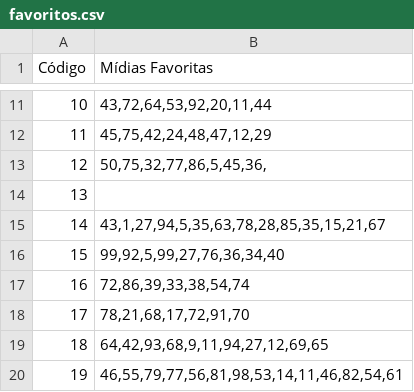
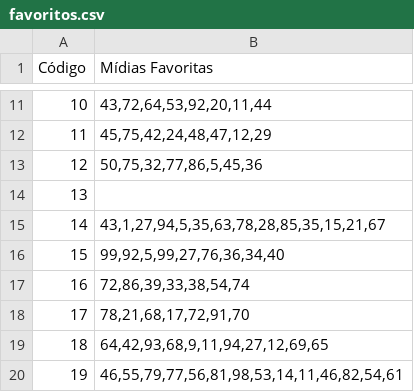
Before and after one commit to AtilioA/SpotifyPlusPlus-trab1-prog3, a CSV file: entradas/favoritos.csv, drawn as a sheet; only a part is shown, gaps mark what is left out.

Commit message:
Tentando ler favoritos

```diff
--- a/entradas/favoritos.csv
+++ b/entradas/favoritos.csv
@@ -12,3 +12,3 @@
 11;45,75,42,24,48,47,12,29
-12;50,75,32,77,86,5,45,36,
+12;50,75,32,77,86,5,45,36
 13;
```
Also changed, not shown: 6 other files.
